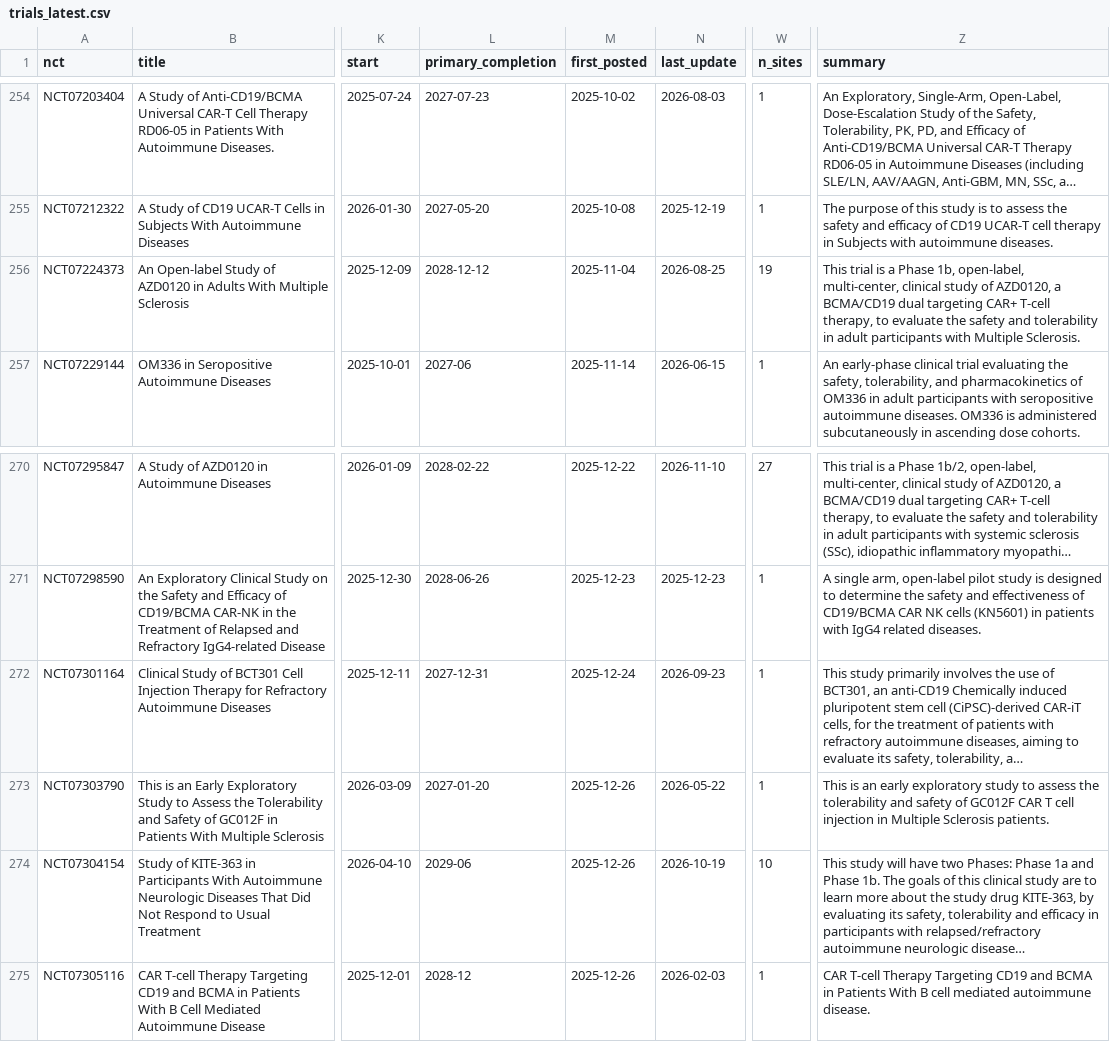
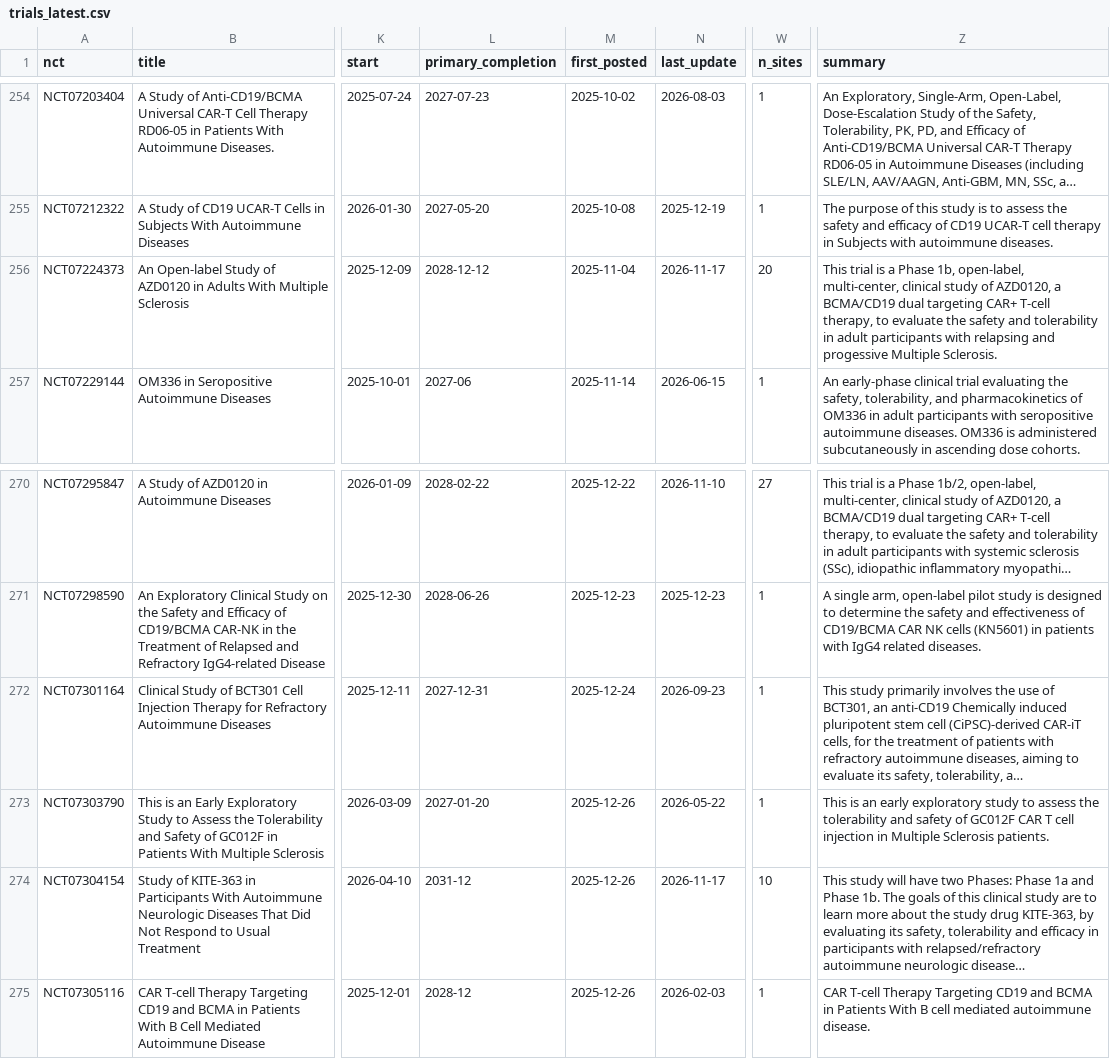
Before and after one commit to rddtrace-lab/neurotrials, a CSV file: data/cart/trials_latest.csv, drawn as a sheet; only a part is shown, gaps mark what is left out; long unchanged cells end in …; the diff names each change by its address in the sheet, - before the commit and + after, or states it on an @@ line.

```diff
--- a/data/cart/trials_latest.csv
+++ b/data/cart/trials_latest.csv
-N256 (last_update): 2026-08-25
+N256 (last_update): 2026-11-17
-W256 (n_sites): 19
+W256 (n_sites): 20
-Z256 (summary): …participants with Multiple Sclerosis.
+Z256 (summary): …participants with relapsing and progessive Multiple Sclerosis.
-L274 (primary_completion): 2029-06
+L274 (primary_completion): 2031-12
-N274 (last_update): 2026-10-19
+N274 (last_update): 2026-11-17
```
Also changed, not shown: data/cart/events.csv, data/events.csv, 5 other files.
